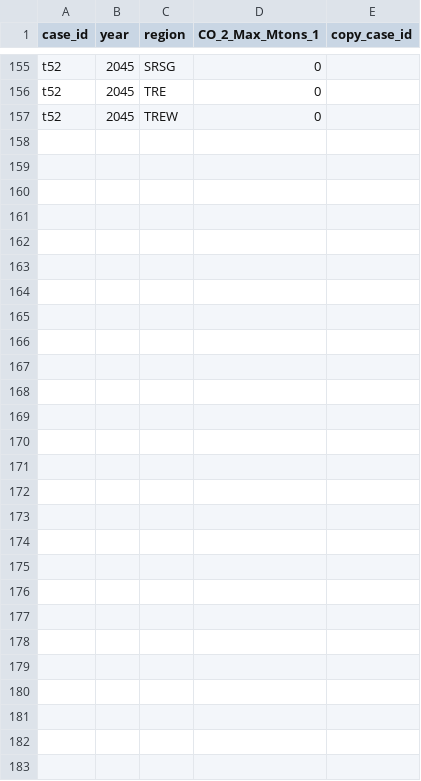
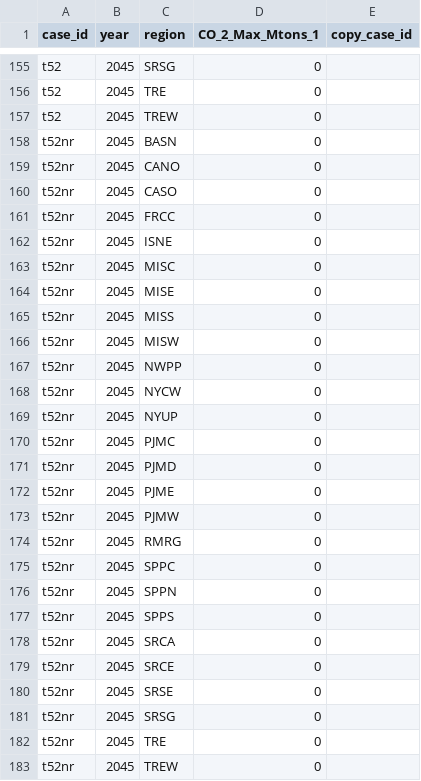
Before and after one commit to gmantegna/Real_Conus_Aggs, a CSV file: CONUS_extra_inputs/conus_rps_ces_emission_limits_26.csv, drawn as a sheet; only a part is shown, gaps mark what is left out; the diff names each change by its address in the sheet, - before the commit and + after, or states it on an @@ line.

```diff
--- a/CONUS_extra_inputs/conus_rps_ces_emission_limits_26.csv
+++ b/CONUS_extra_inputs/conus_rps_ces_emission_limits_26.csv
+row 158: t52nr | 2045 | BASN | 0
+row 159: t52nr | 2045 | CANO | 0
+row 160: t52nr | 2045 | CASO | 0
+row 161: t52nr | 2045 | FRCC | 0
+row 162: t52nr | 2045 | ISNE | 0
+row 163: t52nr | 2045 | MISC | 0
+row 164: t52nr | 2045 | MISE | 0
+row 165: t52nr | 2045 | MISS | 0
+row 166: t52nr | 2045 | MISW | 0
+row 167: t52nr | 2045 | NWPP | 0
+row 168: t52nr | 2045 | NYCW | 0
+row 169: t52nr | 2045 | NYUP | 0
+row 170: t52nr | 2045 | PJMC | 0
+row 171: t52nr | 2045 | PJMD | 0
+row 172: t52nr | 2045 | PJME | 0
+row 173: t52nr | 2045 | PJMW | 0
+row 174: t52nr | 2045 | RMRG | 0
+row 175: t52nr | 2045 | SPPC | 0
+row 176: t52nr | 2045 | SPPN | 0
+row 177: t52nr | 2045 | SPPS | 0
+row 178: t52nr | 2045 | SRCA | 0
+row 179: t52nr | 2045 | SRCE | 0
+row 180: t52nr | 2045 | SRSE | 0
+row 181: t52nr | 2045 | SRSG | 0
+row 182: t52nr | 2045 | TRE | 0
+row 183: t52nr | 2045 | TREW | 0
```
Also changed, not shown: CONUS_extra_inputs/conus_rps_ces_emission_limits_12.csv, CONUS_extra_inputs/conus_rps_ces_emission_limits_17.csv, 11 other files.
